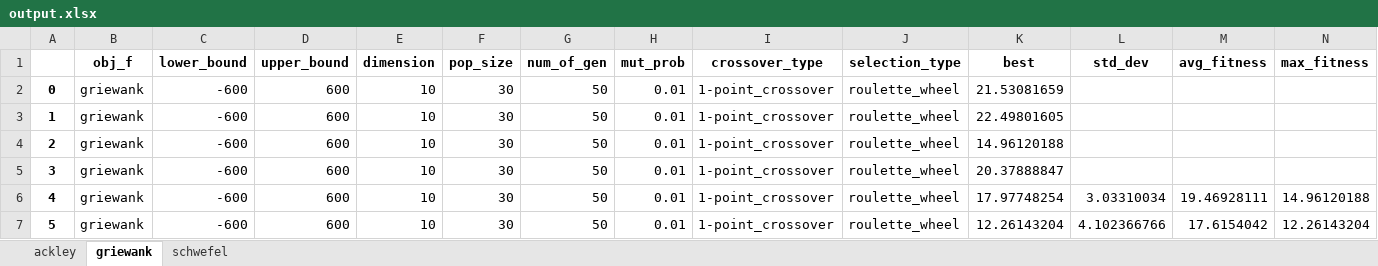
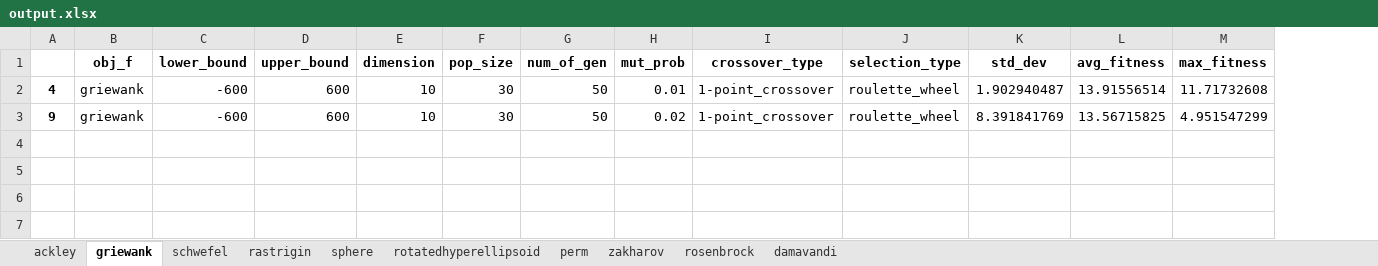
Before and after one commit to jollydogn/heuristicAlgorithms, an Excel workbook: GA/output.xlsx, sheet griewank, drawn as a sheet; values as stored, in another font and other column widths than the file's, no borders; removed rows and columns are numbered as before the commit, all else as after; the diff names each change by its address in the sheet, - before the commit and + after, or states it on an @@ line.

```diff
--- a/GA/output.xlsx (sheet griewank)
+++ b/GA/output.xlsx (sheet griewank)
+sheet tab: rastrigin
+sheet tab: sphere
+sheet tab: rotatedhyperellipsoid
+sheet tab: perm
+sheet tab: zakharov
+sheet tab: rosenbrock
+sheet tab: damavandi
-column K (best), rows 6-7: 17.97748254 | 12.26143204
-row 2: 0 | griewank | -600 | 600 | 10 | 30 | 50 | 0.01 | 1-point_crossover | roulette_wheel | 21.53081659
-row 3: 1 | griewank | -600 | 600 | 10 | 30 | 50 | 0.01 | 1-point_crossover | roulette_wheel | 22.49801605
-row 4: 2 | griewank | -600 | 600 | 10 | 30 | 50 | 0.01 | 1-point_crossover | roulette_wheel | 14.96120188
-row 5: 3 | griewank | -600 | 600 | 10 | 30 | 50 | 0.01 | 1-point_crossover | roulette_wheel | 20.37888847
-K2 (std_dev): 3.03310034
+K2 (std_dev): 1.902940487
-L2 (avg_fitness): 19.46928111
+L2 (avg_fitness): 13.91556514
-M2 (max_fitness): 14.96120188
+M2 (max_fitness): 11.71732608
-A3: 5
+A3: 9
-H3 (mut_prob): 0.01
+H3 (mut_prob): 0.02
-K3 (std_dev): 4.102366766
+K3 (std_dev): 8.391841769
-L3 (avg_fitness): 17.6154042
+L3 (avg_fitness): 13.56715825
-M3 (max_fitness): 12.26143204
+M3 (max_fitness): 4.951547299
```
Also changed, not shown: sheet ackley, sheet schwefel, SA/output.xlsx, 15 other files.
